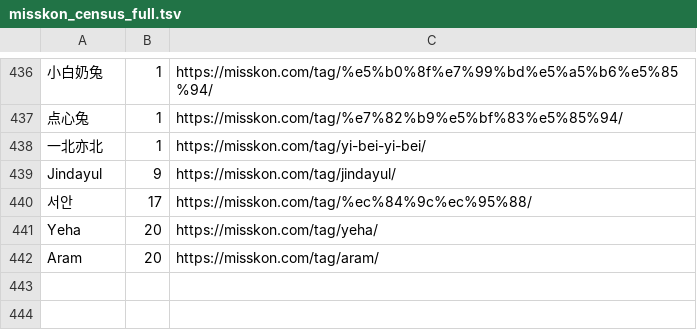
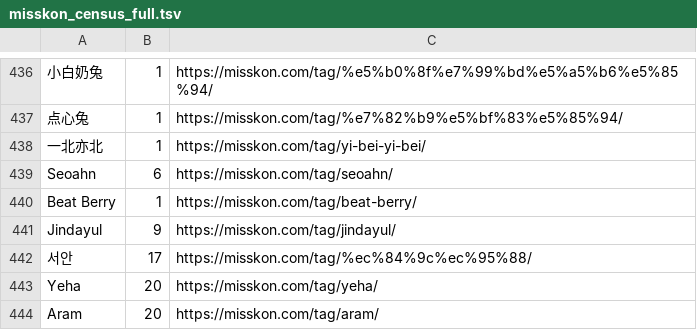
Before and after one commit to deuxksy/Vesper-X, a TSV file: data/misskon_census_full.tsv, drawn as a sheet; only a part is shown, gaps mark what is left out; the diff names each change by its address in the sheet, - before the commit and + after, or states it on an @@ line.

Commit message:
chore: misskon 전수조사에 Seoahn, Beat Berry 추가

```diff
--- a/data/misskon_census_full.tsv
+++ b/data/misskon_census_full.tsv
+row 439: Seoahn | 6 | https://misskon.com/tag/seoahn/
+row 440: Beat Berry | 1 | https://misskon.com/tag/beat-berry/
```
